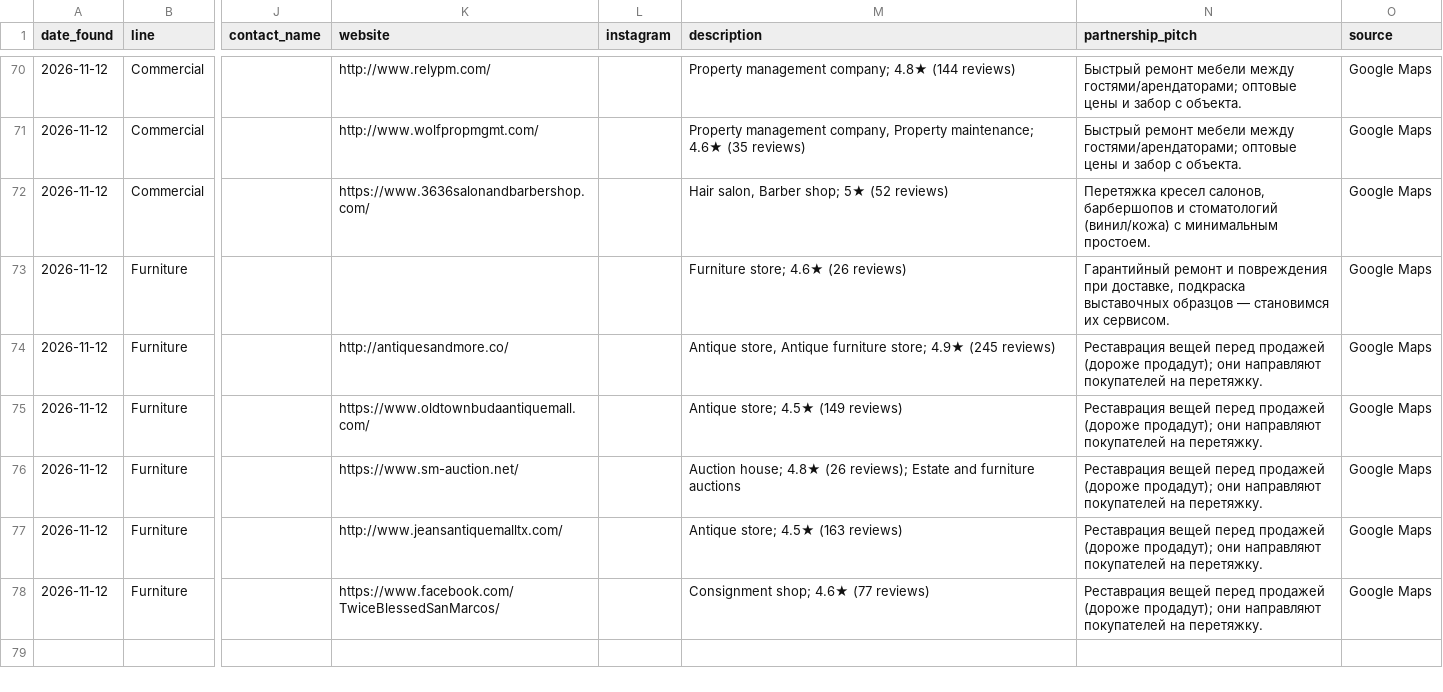
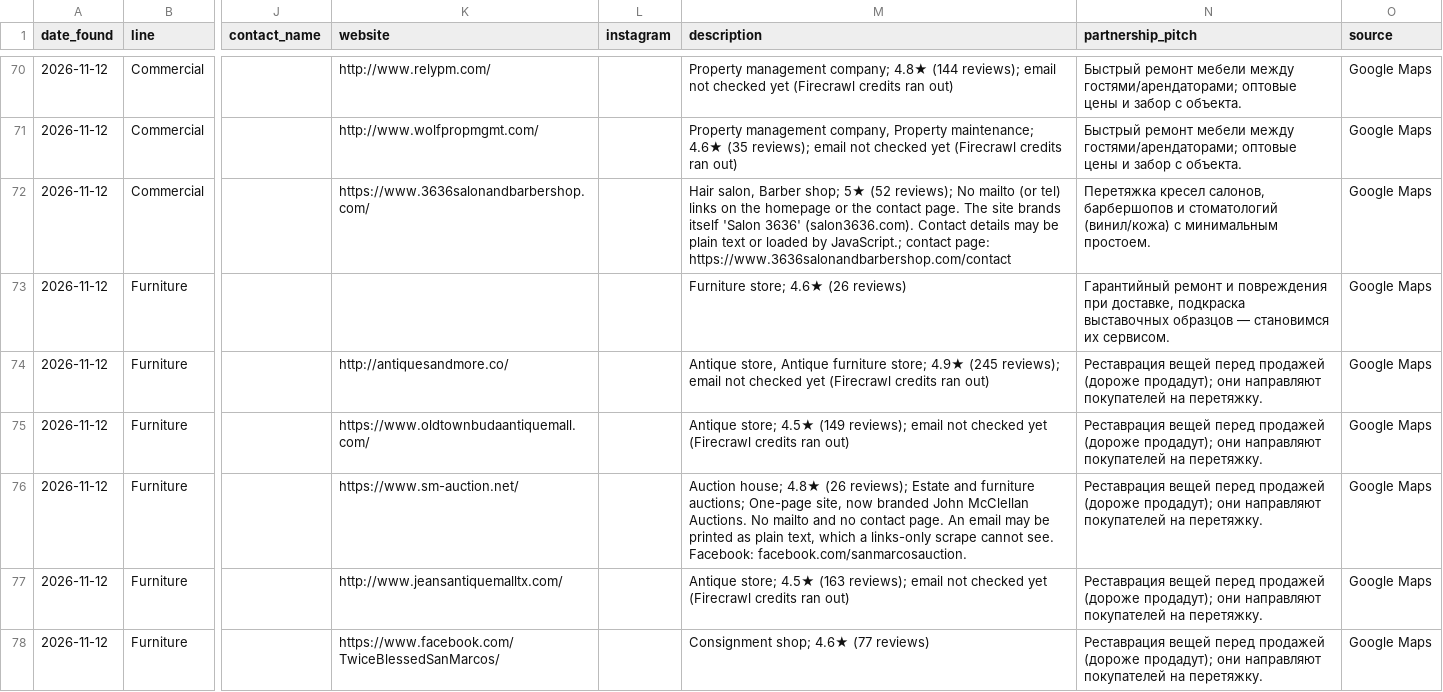
Before and after one commit to mykaloda/crm-app, a CSV file: data/leads.csv, drawn as a sheet; only a part is shown, gaps mark what is left out; the diff covers the shown part only; the diff names each change by its address in the sheet, - before the commit and + after, or states it on an @@ line.

```diff
--- a/data/leads.csv
+++ b/data/leads.csv
-M70 (description): …4.8★ (144 reviews)
+M70 (description): …4.8★ (144 reviews); email not checked yet (Firecrawl credits ran out)
-M71 (description): …4.6★ (35 reviews)
+M71 (description): …4.6★ (35 reviews); email not checked yet (Firecrawl credits ran out)
-M72 (description): …5★ (52 reviews)
+M72 (description): …5★ (52 reviews); No mailto (or tel) links on the homepage or the contact page. The site brands itself 'Salon 3636' (salon3636.com). Contact details may be plain text or loaded by JavaScript.; contact page: https://www.3636salonandbarbershop.com/contact
-M74 (description): …4.9★ (245 reviews)
+M74 (description): …4.9★ (245 reviews); email not checked yet (Firecrawl credits ran out)
-M75 (description): …4.5★ (149 reviews)
+M75 (description): …4.5★ (149 reviews); email not checked yet (Firecrawl credits ran out)
-M76 (description): …and furniture auctions
+M76 (description): …and furniture auctions; One-page site, now branded John McClellan Auctions. No mailto and no contact page. An email may be printed as plain text, which a links-only scrape cannot see. Facebook: facebook.com/sanmarcosauction.
-M77 (description): …4.5★ (163 reviews)
+M77 (description): …4.5★ (163 reviews); email not checked yet (Firecrawl credits ran out)
```
Also changed, not shown: 34 edited cells elsewhere in this file, 1 other file.
